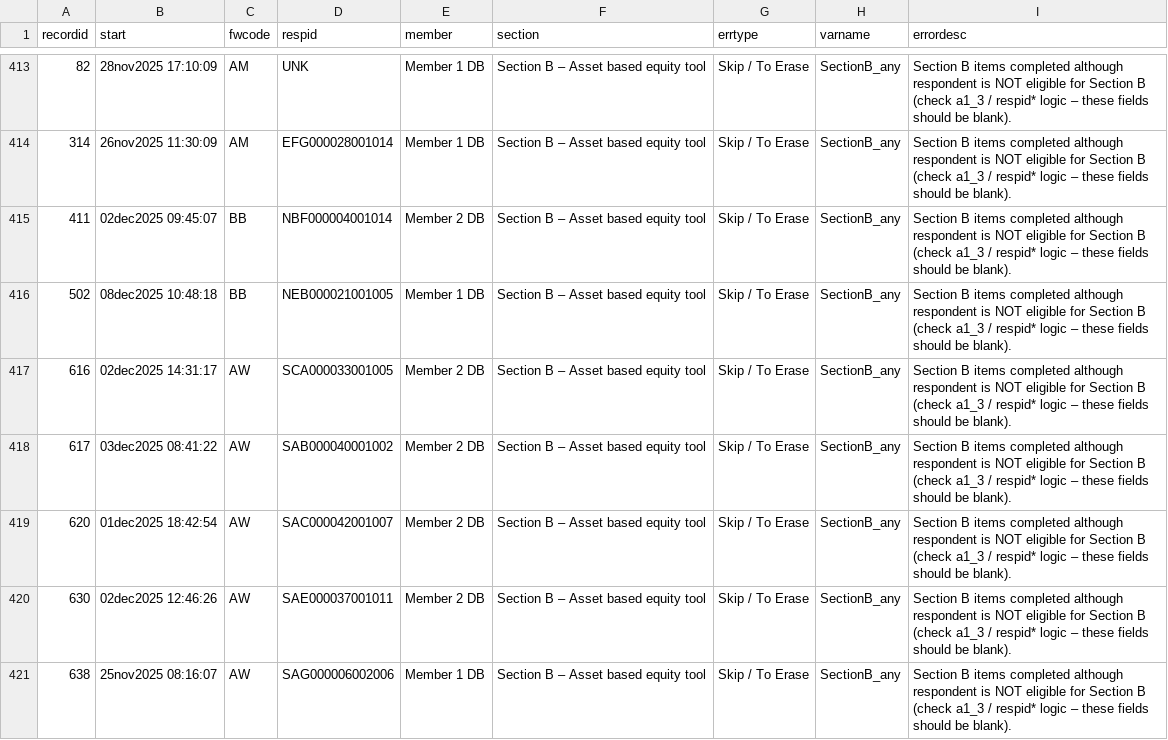
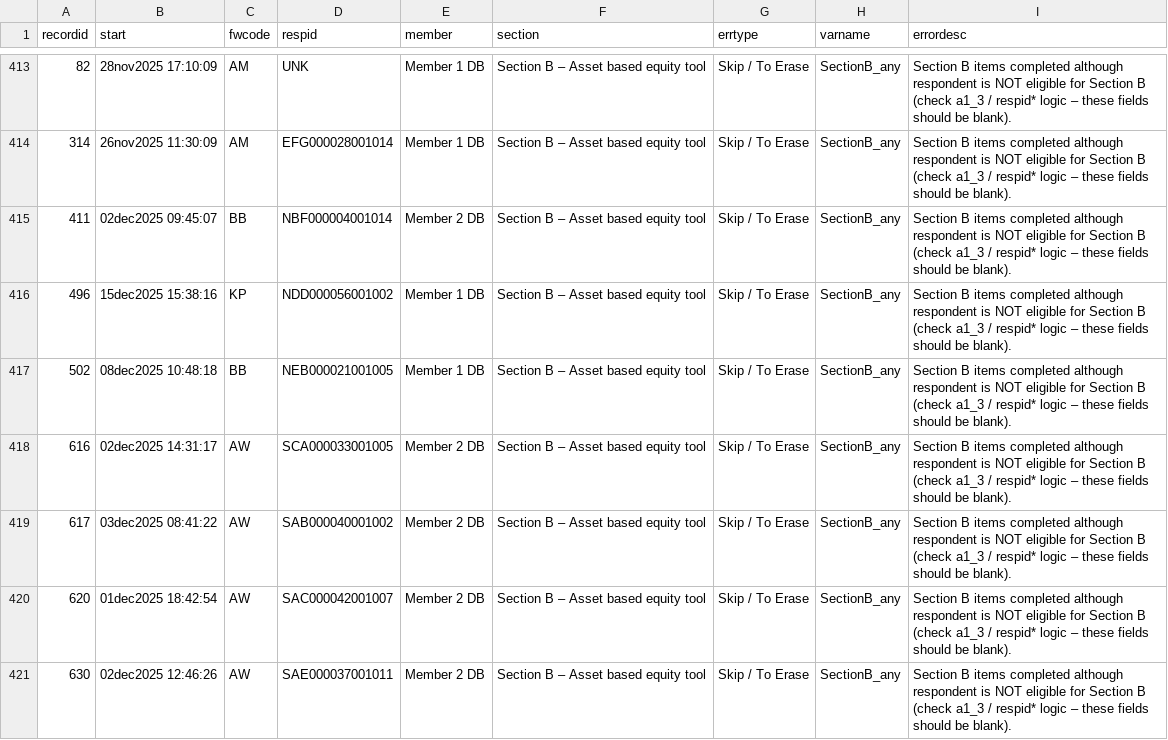
Before and after one commit to WilliamDormechele/HeMAB-Dashboard, a CSV file: reports/HH_members/hhmembers_QA_errors.csv, drawn as a sheet; only a part is shown, gaps mark what is left out; the shorter side is filled out with more unchanged rows; the diff covers the shown part only.

```diff
--- a/reports/HH_members/hhmembers_QA_errors.csv
+++ b/reports/HH_members/hhmembers_QA_errors.csv
@@ -415,2 +415,3 @@ recordid,start,fwcode,respid,member,section,errtype,varname,errordesc
 411,02dec2025 09:45:07,BB,NBF000004001014,Member 2 DB,Section B – Asset based equity tool,Skip / To Erase,SectionB_any,Section B items completed although respondent is NOT eligible for Section B (check a1_3 / respid* logic – these fields should be blank).
+496,15dec2025 15:38:16,KP,NDD000056001002,Member 1 DB,Section B – Asset based equity tool,Skip / To Erase,SectionB_any,Section B items completed although respondent is NOT eligible for Section B (check a1_3 / respid* logic – these fields should be blank).
 502,08dec2025 10:48:18,BB,NEB000021001005,Member 1 DB,Section B – Asset based equity tool,Skip / To Erase,SectionB_any,Section B items completed although respondent is NOT eligible for Section B (check a1_3 / respid* logic – these fields should be blank).
```
Also changed, not shown: 6 added rows elsewhere in this file, reports/Women/women_QA_errors.csv, reports/Women/women_QA_errors_AF.csv, 55 other files.
